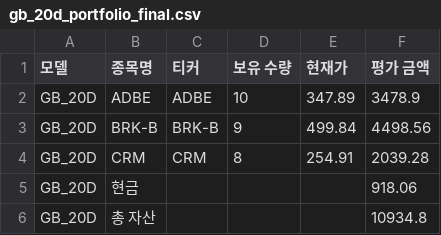
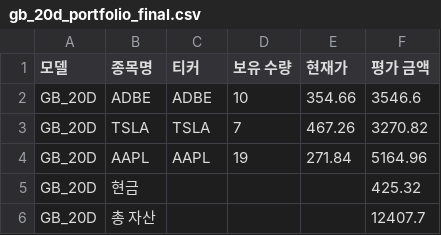
Before and after one commit to chesin1/stock_ai_trading_us, a CSV file: data/gb_20d_portfolio_final.csv, drawn as a sheet.

```diff
--- a/data/gb_20d_portfolio_final.csv
+++ b/data/gb_20d_portfolio_final.csv
@@ -1,6 +1,6 @@
 모델,종목명,티커,보유 수량,현재가,평가 금액
-GB_20D,ADBE,ADBE,10,347.89,3478.9
-GB_20D,BRK-B,BRK-B,9,499.84,4498.56
-GB_20D,CRM,CRM,8,254.91,2039.28
-GB_20D,현금,,,,918.06
-GB_20D,총 자산,,,,10934.8
+GB_20D,ADBE,ADBE,10,354.66,3546.6
+GB_20D,TSLA,TSLA,7,467.26,3270.82
+GB_20D,AAPL,AAPL,19,271.84,5164.96
+GB_20D,현금,,,,425.32
+GB_20D,총 자산,,,,12407.7
```
Also changed, not shown: data/dense_lstm_portfolio_final.csv, data/gb_1d_portfolio_final.csv, 44 other files.
